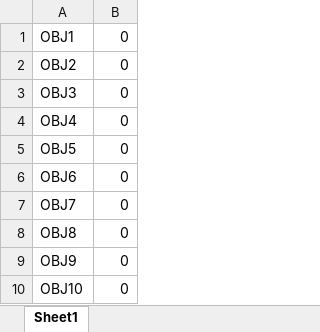
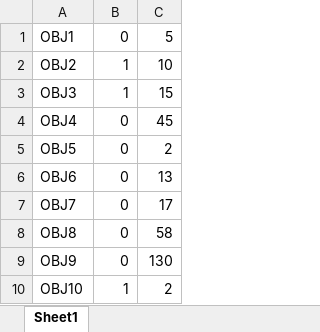
Before and after one commit to shreyasbapat/AyushmanBhavaGUI, an Excel workbook: Flask/sheet.xlsx, sheet Sheet1, drawn as a sheet; values as stored, in another font and other column widths than the file's, no borders; the diff names each change by its address in the sheet, - before the commit and + after, or states it on an @@ line.

```diff
--- a/Flask/sheet.xlsx (sheet Sheet1)
+++ b/Flask/sheet.xlsx (sheet Sheet1)
+column C, rows 1-10: 5 | 10 | 15 | 45 | 2 | 13 | 17 | 58 | 130 | 2
-B2:B3: 0
+B2:B3: 1
-B10: 0
+B10: 1
```
Also changed, not shown: 53 other files.
